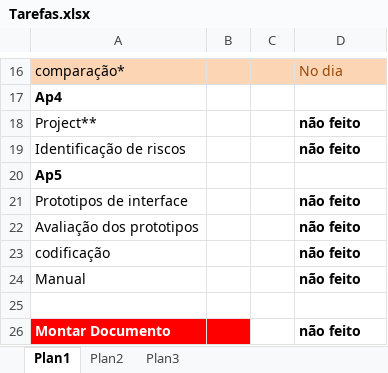
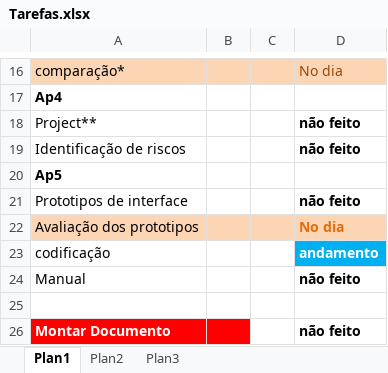
Before and after one commit to MirelleB/Engenharia-de-Software--Mirelle, an Excel workbook: Organização das tarefas/Tarefas.xlsx, sheet Plan1, drawn as a sheet; only a part is shown, gaps mark what is left out; values as stored, in another font and other column widths than the file's, no borders; the diff names each change by its address in the sheet, - before the commit and + after, or states it on an @@ line.

```diff
--- a/Organização das tarefas/Tarefas.xlsx (sheet Plan1)
+++ b/Organização das tarefas/Tarefas.xlsx (sheet Plan1)
-A22:D22 fill: none
+A22:D22 fill: #FCD5B5
-D22: não feito
+D22: No dia
-D22 text colour: black
+D22 text colour: #E46C0A
-D23: não feito
+D23: andamento
@@ D23 fill: none → #00B0F0, text colour: black → #FFFFFF @@
```
Also changed, not shown: 14 other files.
